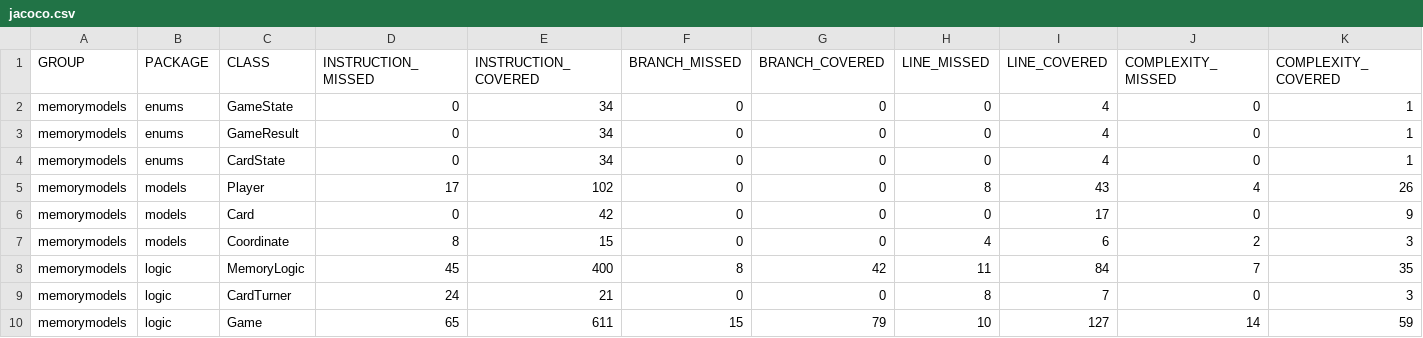
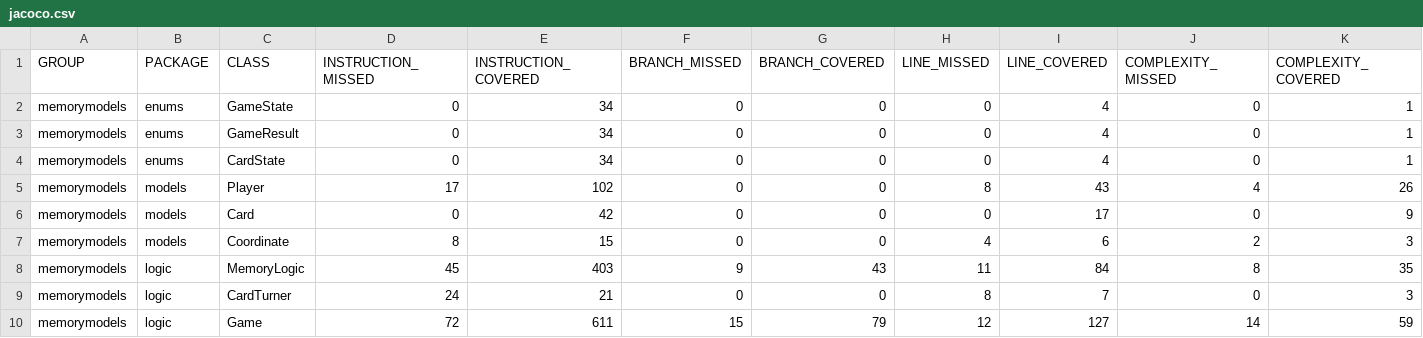
Before and after one commit to ramonaerts/Memory, a CSV file: memorymodels/target/site/jacoco/jacoco.csv, drawn as a sheet; only a part is shown; the diff names each change by its address in the sheet, - before the commit and + after, or states it on an @@ line.

```diff
--- a/memorymodels/target/site/jacoco/jacoco.csv
+++ b/memorymodels/target/site/jacoco/jacoco.csv
-E8 (INSTRUCTION_COVERED): 400
+E8 (INSTRUCTION_COVERED): 403
-F8 (BRANCH_MISSED): 8
+F8 (BRANCH_MISSED): 9
-G8 (BRANCH_COVERED): 42
+G8 (BRANCH_COVERED): 43
-J8 (COMPLEXITY_MISSED): 7
+J8 (COMPLEXITY_MISSED): 8
-D10 (INSTRUCTION_MISSED): 65
+D10 (INSTRUCTION_MISSED): 72
-H10 (LINE_MISSED): 10
+H10 (LINE_MISSED): 12
```
Also changed, not shown: 49 other files.
